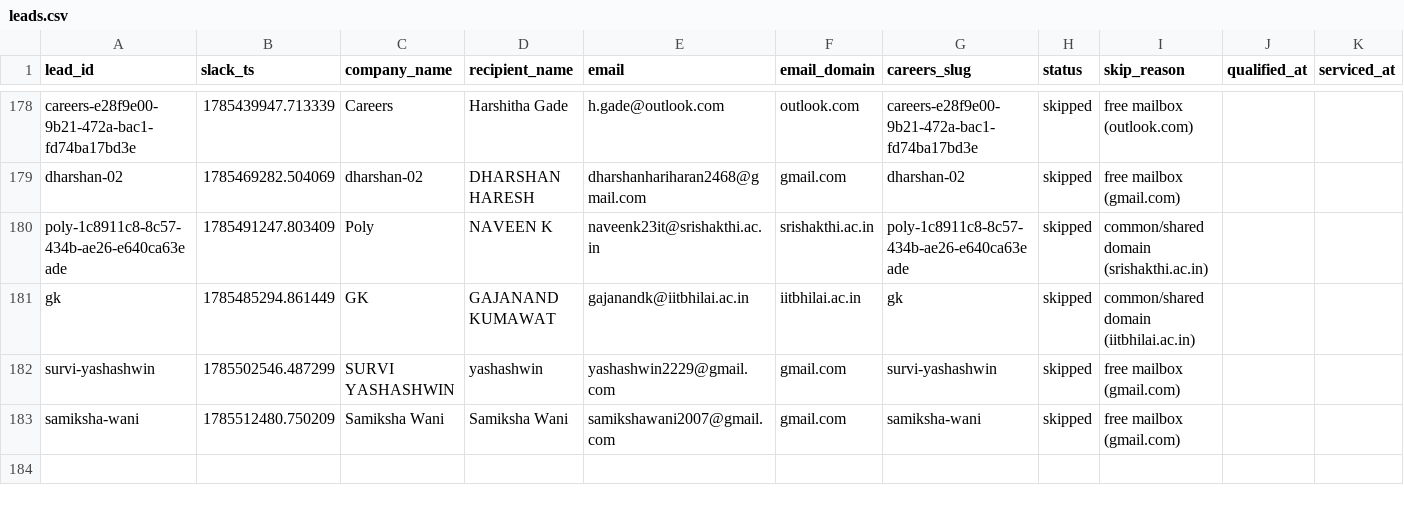
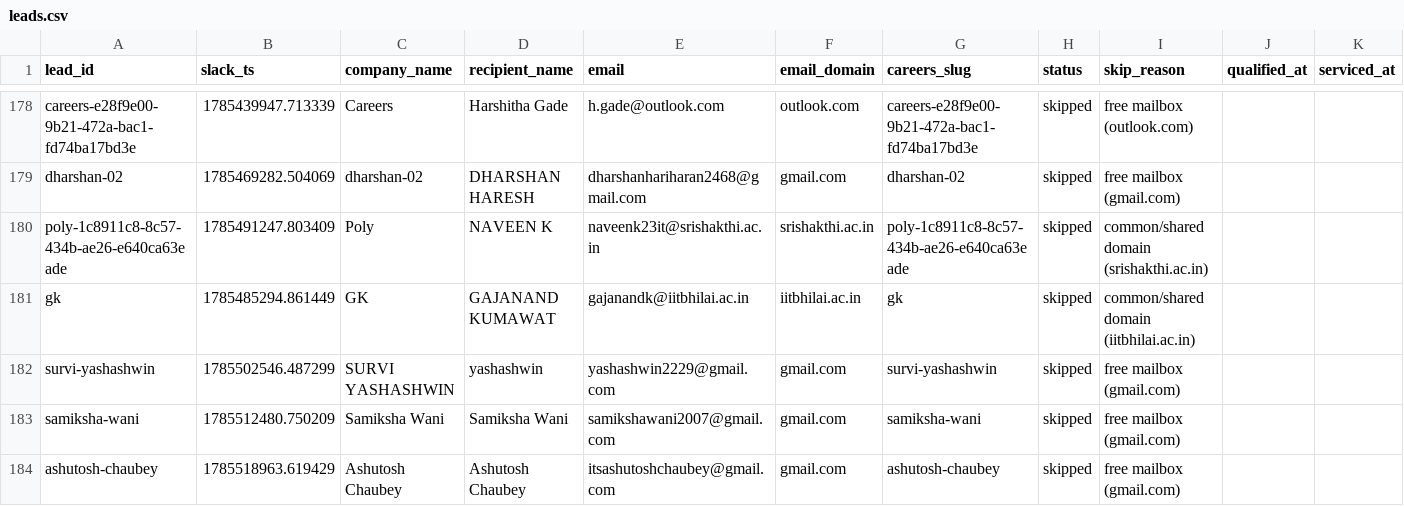
Before and after one commit to jessicagertig/first-touch-pipeline, a CSV file: state/leads.csv, drawn as a sheet; only a part is shown, gaps mark what is left out; rows hold the shown columns only; the diff names each change by its address in the sheet, - before the commit and + after, or states it on an @@ line.

```diff
--- a/state/leads.csv
+++ b/state/leads.csv
+row 184: ashutosh-chaubey | 1785518963.619429 | Ashutosh Chaubey | Ashutosh Chaubey | itsashutoshchaubey@gmail.com | gmail.com | ashutosh-chaubey | skipped | free mailbox (gmail.com)
```
Also changed, not shown: 1 other file.
